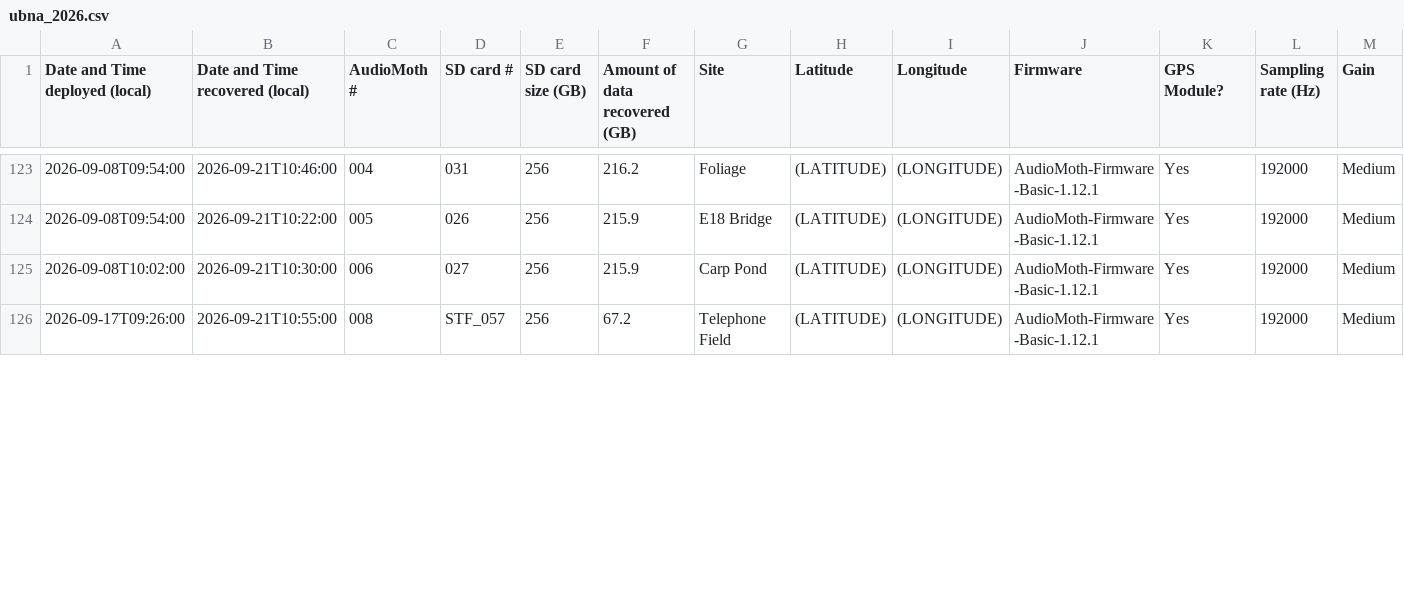
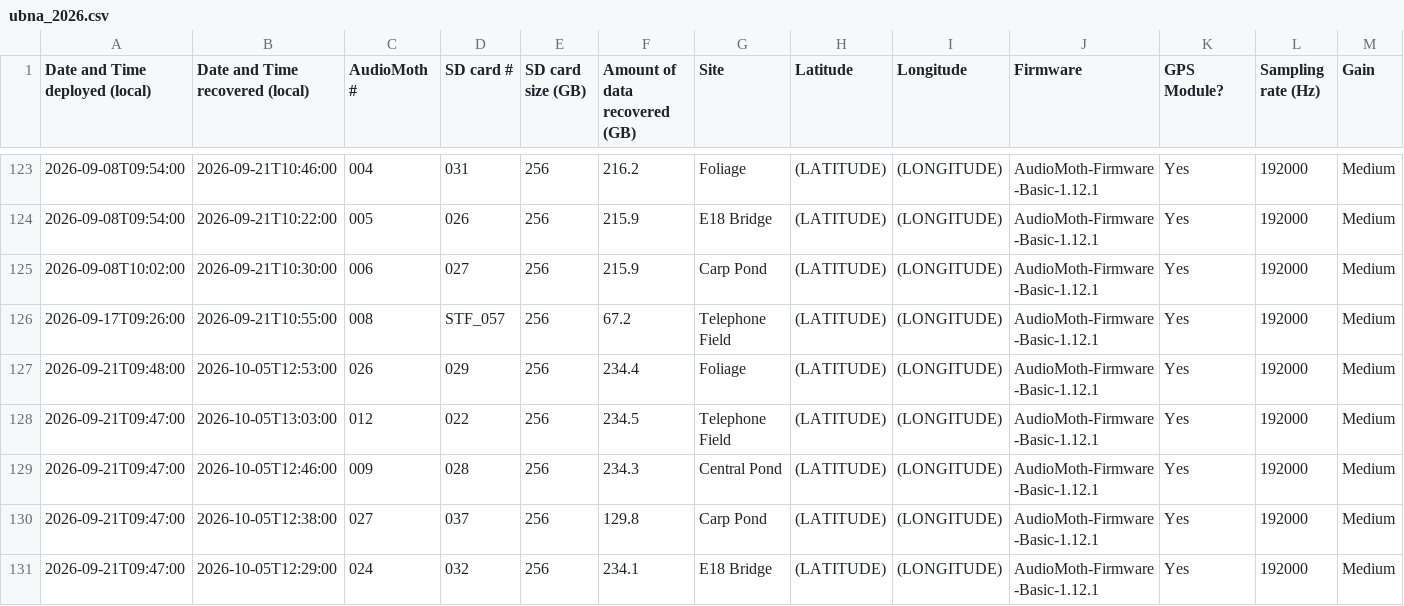
Before and after one commit to uw-echospace/ubna-field, a CSV file: field_records/ubna_2026.csv, drawn as a sheet; only a part is shown, gaps mark what is left out; rows hold the shown columns only; the diff covers the shown part only; the diff names each change by its address in the sheet, - before the commit and + after, or states it on an @@ line.

Commit message:
Deploy-20261005 (#258)
* Added newly deployed AudioMoths from today

* Added information about recovered AudioMoths

* Added photos

```diff
--- a/field_records/ubna_2026.csv
+++ b/field_records/ubna_2026.csv
+row 127: 2026-09-21T09:48:00 | 2026-10-05T12:53:00 | 026 | 029 | 256 | 234.4 | Foliage | (LATITUDE) | (LONGITUDE) | AudioMoth-Firmware-Basic-1.12.1 | Yes | 192000 | Medium
+row 128: 2026-09-21T09:47:00 | 2026-10-05T13:03:00 | 012 | 022 | 256 | 234.5 | Telephone Field | (LATITUDE) | (LONGITUDE) | AudioMoth-Firmware-Basic-1.12.1 | Yes | 192000 | Medium
+row 129: 2026-09-21T09:47:00 | 2026-10-05T12:46:00 | 009 | 028 | 256 | 234.3 | Central Pond | (LATITUDE) | (LONGITUDE) | AudioMoth-Firmware-Basic-1.12.1 | Yes | 192000 | Medium
+row 130: 2026-09-21T09:47:00 | 2026-10-05T12:38:00 | 027 | 037 | 256 | 129.8 | Carp Pond | (LATITUDE) | (LONGITUDE) | AudioMoth-Firmware-Basic-1.12.1 | Yes | 192000 | Medium
+row 131: 2026-09-21T09:47:00 | 2026-10-05T12:29:00 | 024 | 032 | 256 | 234.1 | E18 Bridge | (LATITUDE) | (LONGITUDE) | AudioMoth-Firmware-Basic-1.12.1 | Yes | 192000 | Medium
```
Also changed, not shown: 30 edited cells elsewhere in this file, 5 other files.
